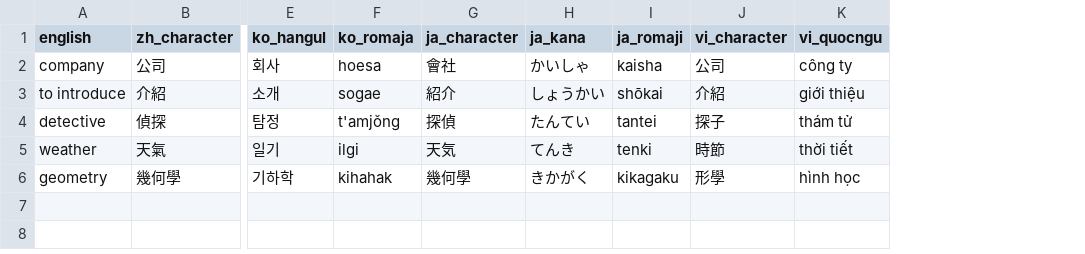
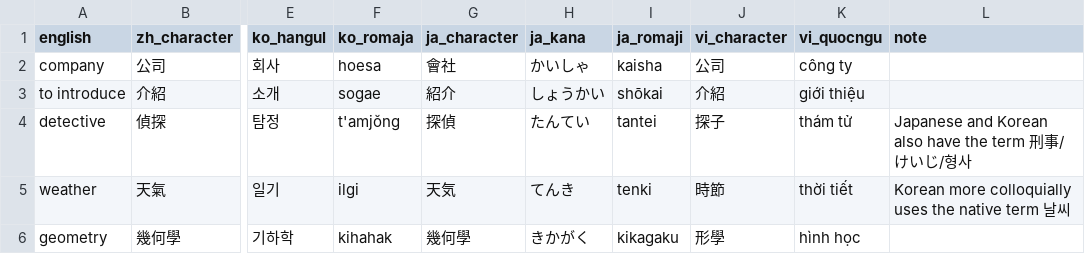
Before and after one commit to kebuhcah/sinosphere, a CSV file: cjkv_entries.csv, drawn as a sheet; only a part is shown, gaps mark what is left out; the diff names each change by its address in the sheet, - before the commit and + after, or states it on an @@ line.

Commit message:
add notes column

```diff
--- a/cjkv_entries.csv
+++ b/cjkv_entries.csv
+column L (note), rows 4-5: Japanese and Korean also have the term 刑事/けいじ/형사 | Korean more colloquially uses the native term 날씨
```
